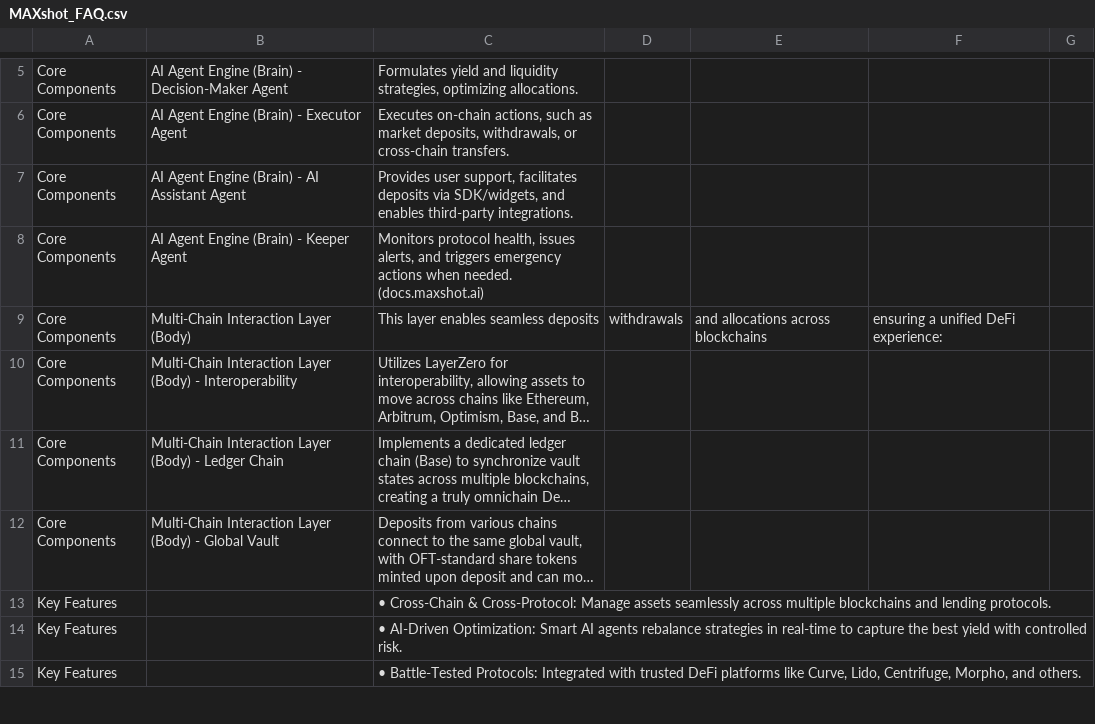
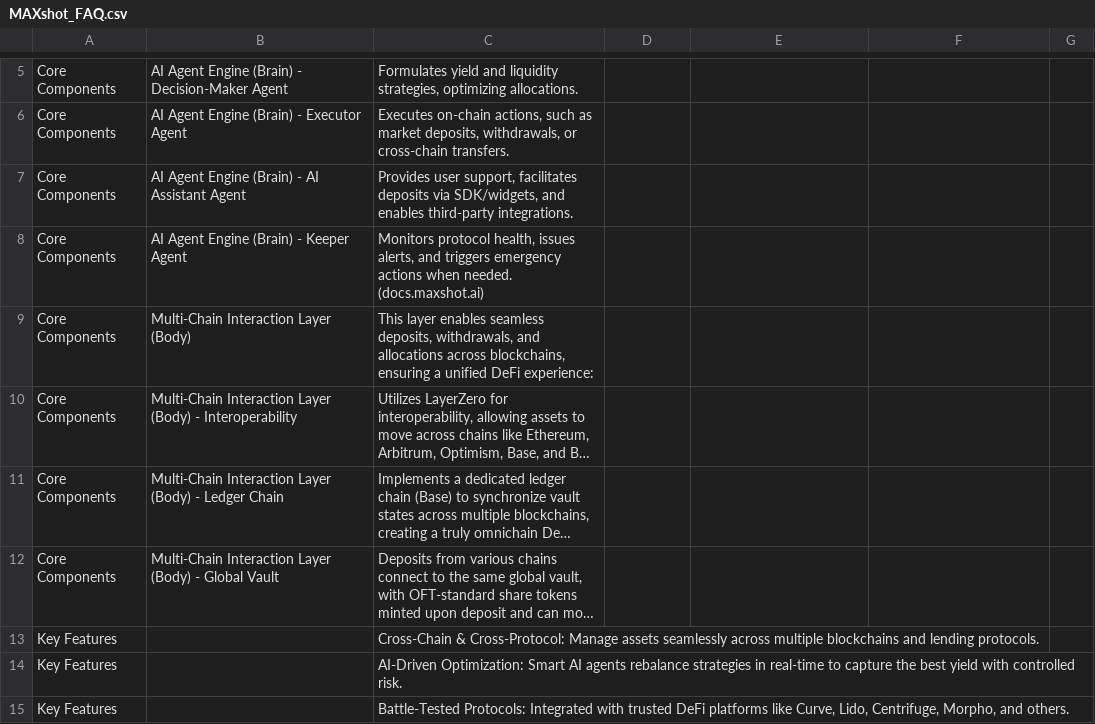
Before and after one commit to shortknife/aspida-faq-docs, a CSV file: MAXshot_FAQ.csv, drawn as a sheet; only a part is shown, gaps mark what is left out; long unchanged cells end in …; removed rows and columns are numbered as before the commit, all else as after; the diff covers the shown part only; the diff names each change by its address in the sheet, - before the commit and + after, or states it on an @@ line.

```diff
--- a/MAXshot_FAQ.csv
+++ b/MAXshot_FAQ.csv
-row 9: Core Components | Multi-Chain Interaction Layer (Body) | This layer enables seamless deposits | withdrawals | and allocations across blockchains | ensuring a unified DeFi experience:
+row 9: Core Components | Multi-Chain Interaction Layer (Body) | This layer enables seamless deposits, withdrawals, and allocations across blockchains, ensuring a unified DeFi experience:
-C13: • Cross-Chain &…
+C13: Cross-Chain &…
-C14: • AI-Driven Optimization:…
+C14: AI-Driven Optimization:…
-C15: • Battle-Tested Protocols:…
+C15: Battle-Tested Protocols:…
```
Also changed, not shown: 1 added row, 1 removed row and 7 edited cells elsewhere in this file.
